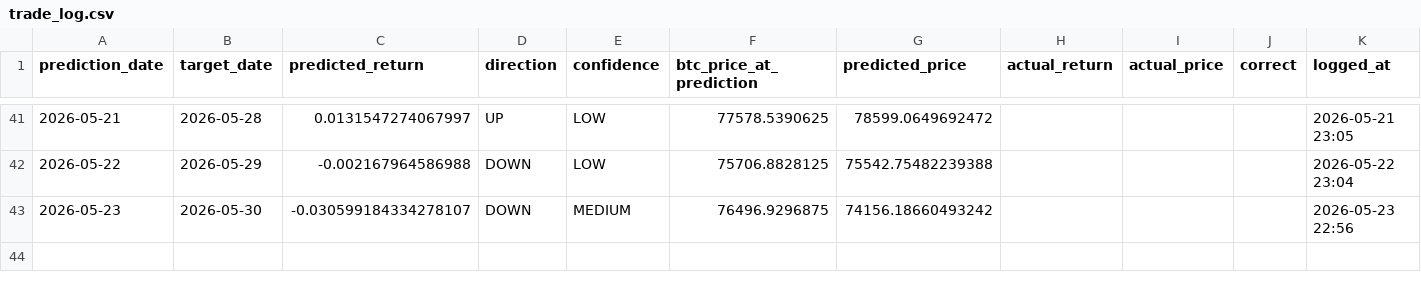
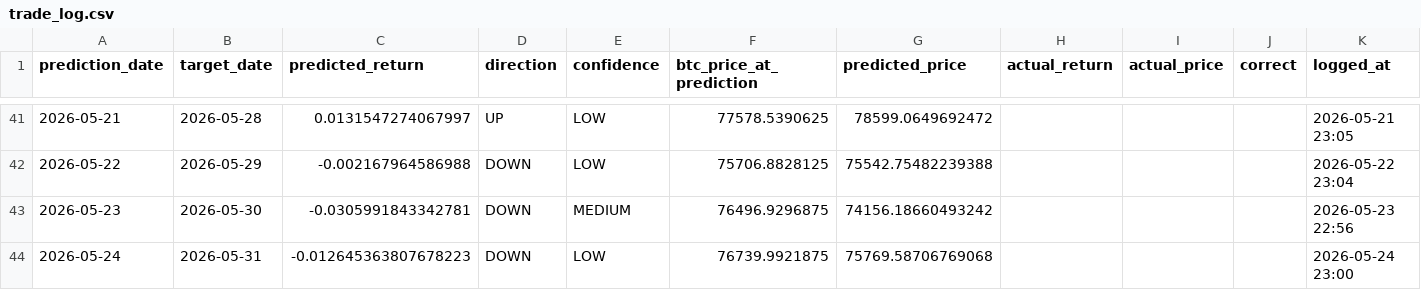
Before and after one commit to Marc-Seger/bitcoin-price-predictor-v2, a CSV file: app/data/trade_log.csv, drawn as a sheet; only a part is shown, gaps mark what is left out.

```diff
--- a/app/data/trade_log.csv
+++ b/app/data/trade_log.csv
@@ -42,2 +42,3 @@ prediction_date,target_date,predicted_return,direction,confidence,btc_price_at_p
 2026-05-22,2026-05-29,-0.002167964586988,DOWN,LOW,75706.8828125,75542.75482239388,,,,2026-05-22 23:04
-2026-05-23,2026-05-30,-0.030599184334278107,DOWN,MEDIUM,76496.9296875,74156.18660493242,,,,2026-05-23 22:56
+2026-05-23,2026-05-30,-0.0305991843342781,DOWN,MEDIUM,76496.9296875,74156.18660493242,,,,2026-05-23 22:56
+2026-05-24,2026-05-31,-0.012645363807678223,DOWN,LOW,76739.9921875,75769.58706769068,,,,2026-05-24 23:00
```
Also changed, not shown: 1 other file.
